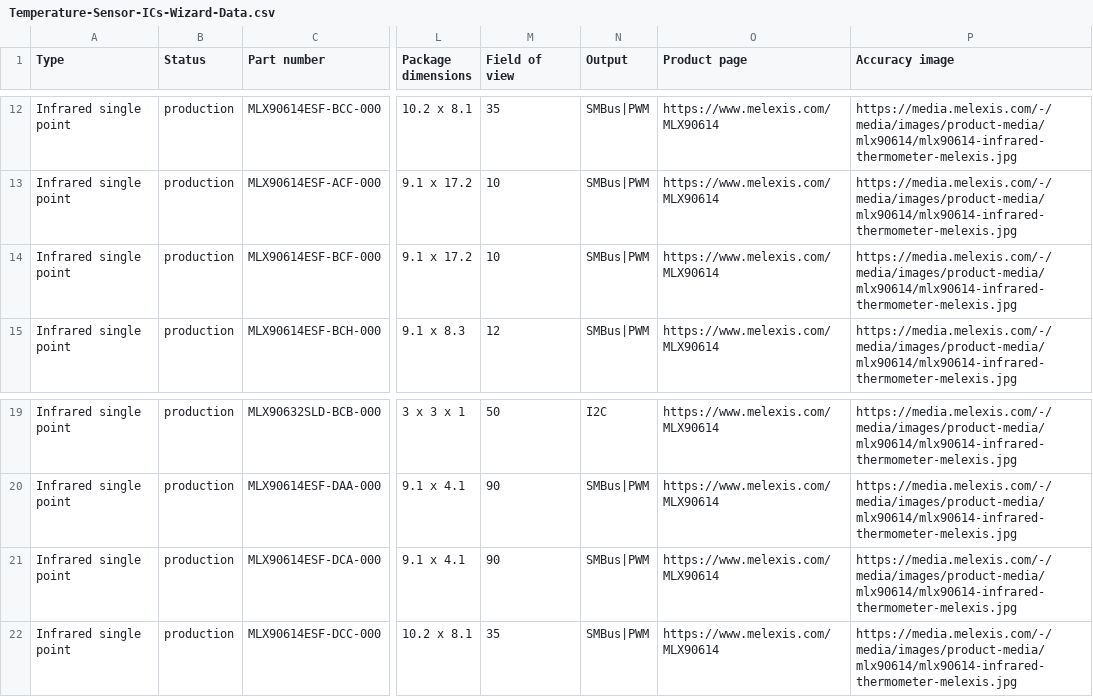
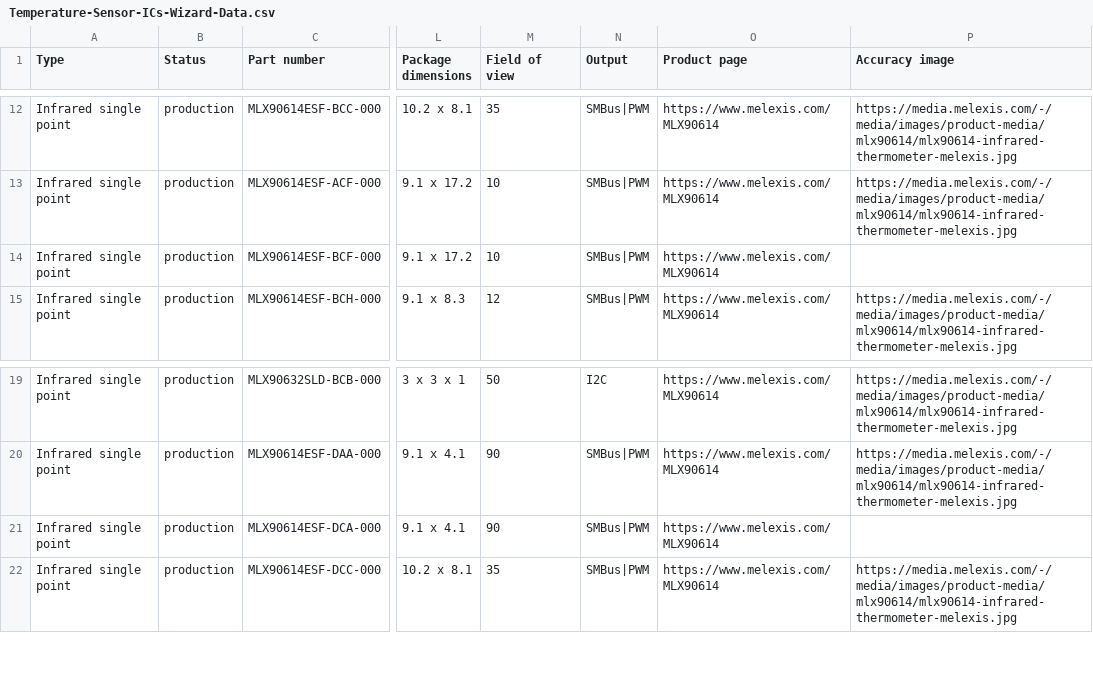
Before and after one commit to MelexisBC/Wizard--Temperature-Sensor-ICs-Data, a CSV file: Temperature-Sensor-ICs-Wizard-Data.csv, drawn as a sheet; only a part is shown, gaps mark what is left out; the diff names each change by its address in the sheet, - before the commit and + after, or states it on an @@ line.

Commit message:
Wizard - Temperature sensor ICs - Google sheet updated

```diff
--- a/Temperature-Sensor-ICs-Wizard-Data.csv
+++ b/Temperature-Sensor-ICs-Wizard-Data.csv
-P14 (Accuracy image): https://media.melexis.com/-/media/images/product-media/mlx90614/mlx90614-infrared-thermometer-melexis.jpg
+P14 (Accuracy image): (empty)
-P21 (Accuracy image): https://media.melexis.com/-/media/images/product-media/mlx90614/mlx90614-infrared-thermometer-melexis.jpg
+P21 (Accuracy image): (empty)
```
